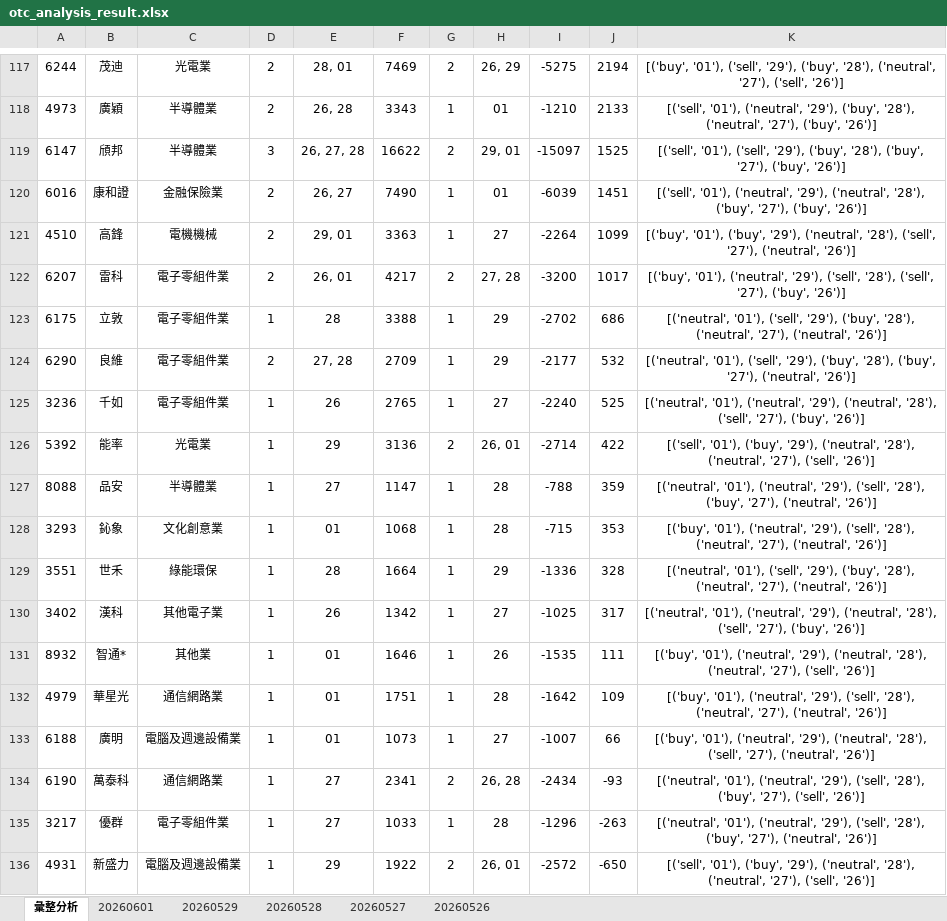
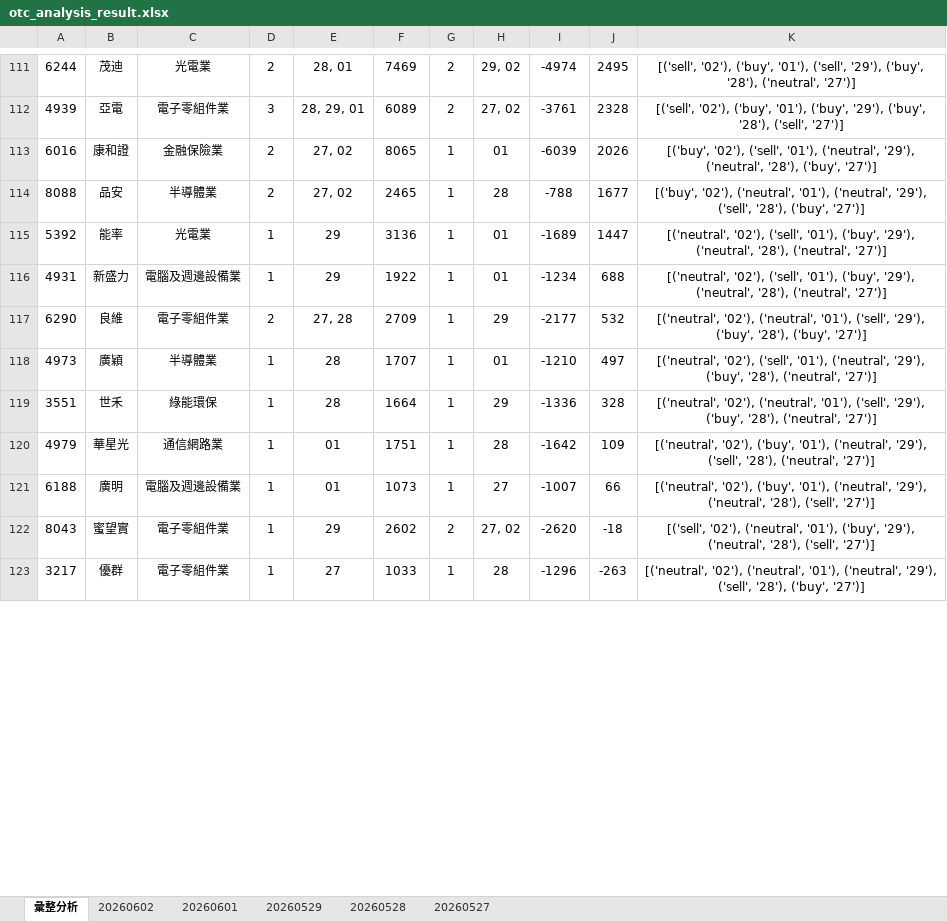
Before and after one commit to ccupcpop/GetDailyStock, an Excel workbook: StockInfo/otc_analysis_result.xlsx, sheet 彙整分析, drawn as a sheet; only a part is shown, gaps mark what is left out; values as stored, in another font and other column widths than the file's, no borders; removed rows and columns are numbered as before the commit, all else as after; the diff covers the shown part only; the diff names each change by its address in the sheet, - before the commit and + after, or states it on an @@ line.

```diff
--- a/StockInfo/otc_analysis_result.xlsx (sheet 彙整分析)
+++ b/StockInfo/otc_analysis_result.xlsx (sheet 彙整分析)
-sheet tab: 20260526
+sheet tab: 20260602
-H111: 26, 29
+H111: 29, 02
-I111: -5275
+I111: -4974
-J111: 2194
+J111: 2495
-K111: [('buy', '01'), ('sell', '29'), ('buy', '28'), ('neutral', '27'), ('sell', '26')]
+K111: [('sell', '02'), ('buy', '01'), ('sell', '29'), ('buy', '28'), ('neutral', '27')]
-row 118: 4973 | 廣穎 | 半導體業 | 2 | 26, 28 | 3343 | 1 | 01 | -1210 | 2133 | [('sell', '01'), ('neutral', '29'), ('buy', '28'), ('neutral', '27'), ('buy', '26')]
-row 119: 6147 | 頎邦 | 半導體業 | 3 | 26, 27, 28 | 16622 | 2 | 29, 01 | -15097 | 1525 | [('sell', '01'), ('sell', '29'), ('buy', '28'), ('buy', '27'), ('buy', '26')]
+row 112: 4939 | 亞電 | 電子零組件業 | 3 | 28, 29, 01 | 6089 | 2 | 27, 02 | -3761 | 2328 | [('sell', '02'), ('buy', '01'), ('buy', '29'), ('buy', '28'), ('sell', '27')]
-E113: 26, 27
+E113: 27, 02
-F113: 7490
+F113: 8065
-J113: 1451
+J113: 2026
-K113: [('sell', '01'), ('neutral', '29'), ('neutral', '28'), ('buy', '27'), ('buy', '26')]
+K113: [('buy', '02'), ('sell', '01'), ('neutral', '29'), ('neutral', '28'), ('buy', '27')]
-row 121: 4510 | 高鋒 | 電機機械 | 2 | 29, 01 | 3363 | 1 | 27 | -2264 | 1099 | [('buy', '01'), ('buy', '29'), ('neutral', '28'), ('sell', '27'), ('neutral', '26')]
-row 122: 6207 | 雷科 | 電子零組件業 | 2 | 26, 01 | 4217 | 2 | 27, 28 | -3200 | 1017 | [('buy', '01'), ('neutral', '29'), ('sell', '28'), ('sell', '27'), ('buy', '26')]
-row 123: 6175 | 立敦 | 電子零組件業 | 1 | 28 | 3388 | 1 | 29 | -2702 | 686 | [('neutral', '01'), ('sell', '29'), ('buy', '28'), ('neutral', '27'), ('neutral', '26')]
+row 114: 8088 | 品安 | 半導體業 | 2 | 27, 02 | 2465 | 1 | 28 | -788 | 1677 | [('buy', '02'), ('neutral', '01'), ('neutral', '29'), ('sell', '28'), ('buy', '27')]
+row 115: 5392 | 能率 | 光電業 | 1 | 29 | 3136 | 1 | 01 | -1689 | 1447 | [('neutral', '02'), ('sell', '01'), ('buy', '29'), ('neutral', '28'), ('neutral', '27')]
+row 116: 4931 | 新盛力 | 電腦及週邊設備業 | 1 | 29 | 1922 | 1 | 01 | -1234 | 688 | [('neutral', '02'), ('sell', '01'), ('buy', '29'), ('neutral', '28'), ('neutral', '27')]
-K117: [('neutral', '01'), ('sell', '29'), ('buy', '28'), ('buy', '27'), ('neutral', '26')]
+K117: [('neutral', '02'), ('neutral', '01'), ('sell', '29'), ('buy', '28'), ('buy', '27')]
-row 125: 3236 | 千如 | 電子零組件業 | 1 | 26 | 2765 | 1 | 27 | -2240 | 525 | [('neutral', '01'), ('neutral', '29'), ('neutral', '28'), ('sell', '27'), ('buy', '26')]
-row 126: 5392 | 能率 | 光電業 | 1 | 29 | 3136 | 2 | 26, 01 | -2714 | 422 | [('sell', '01'), ('buy', '29'), ('neutral', '28'), ('neutral', '27'), ('sell', '26')]
-row 127: 8088 | 品安 | 半導體業 | 1 | 27 | 1147 | 1 | 28 | -788 | 359 | [('neutral', '01'), ('neutral', '29'), ('sell', '28'), ('buy', '27'), ('neutral', '26')]
-row 128: 3293 | 鈊象 | 文化創意業 | 1 | 01 | 1068 | 1 | 28 | -715 | 353 | [('buy', '01'), ('neutral', '29'), ('sell', '28'), ('neutral', '27'), ('neutral', '26')]
+row 118: 4973 | 廣穎 | 半導體業 | 1 | 28 | 1707 | 1 | 01 | -1210 | 497 | [('neutral', '02'), ('sell', '01'), ('neutral', '29'), ('buy', '28'), ('neutral', '27')]
-K119: [('neutral', '01'), ('sell', '29'), ('buy', '28'), ('neutral', '27'), ('neutral', '26')]
+K119: [('neutral', '02'), ('neutral', '01'), ('sell', '29'), ('buy', '28'), ('neutral', '27')]
-row 130: 3402 | 漢科 | 其他電子業 | 1 | 26 | 1342 | 1 | 27 | -1025 | 317 | [('neutral', '01'), ('neutral', '29'), ('neutral', '28'), ('sell', '27'), ('buy', '26')]
-row 131: 8932 | 智通* | 其他業 | 1 | 01 | 1646 | 1 | 26 | -1535 | 111 | [('buy', '01'), ('neutral', '29'), ('neutral', '28'), ('neutral', '27'), ('sell', '26')]
-K120: [('buy', '01'), ('neutral', '29'), ('sell', '28'), ('neutral', '27'), ('neutral', '26')]
+K120: [('neutral', '02'), ('buy', '01'), ('neutral', '29'), ('sell', '28'), ('neutral', '27')]
-K121: [('buy', '01'), ('neutral', '29'), ('neutral', '28'), ('sell', '27'), ('neutral', '26')]
+K121: [('neutral', '02'), ('buy', '01'), ('neutral', '29'), ('neutral', '28'), ('sell', '27')]
-row 134: 6190 | 萬泰科 | 通信網路業 | 1 | 27 | 2341 | 2 | 26, 28 | -2434 | -93 | [('neutral', '01'), ('neutral', '29'), ('sell', '28'), ('buy', '27'), ('sell', '26')]
+row 122: 8043 | 蜜望實 | 電子零組件業 | 1 | 29 | 2602 | 2 | 27, 02 | -2620 | -18 | [('sell', '02'), ('neutral', '01'), ('buy', '29'), ('neutral', '28'), ('sell', '27')]
-K123: [('neutral', '01'), ('neutral', '29'), ('sell', '28'), ('buy', '27'), ('neutral', '26')]
+K123: [('neutral', '02'), ('neutral', '01'), ('neutral', '29'), ('sell', '28'), ('buy', '27')]
-row 136: 4931 | 新盛力 | 電腦及週邊設備業 | 1 | 29 | 1922 | 2 | 26, 01 | -2572 | -650 | [('sell', '01'), ('buy', '29'), ('neutral', '28'), ('neutral', '27'), ('sell', '26')]
```
Also changed, not shown: 53 added rows, 55 removed rows and 58 edited cells elsewhere in this sheet, sheet 20260601, StockInfo/tse_analysis_result.xlsx, 12 other files.
